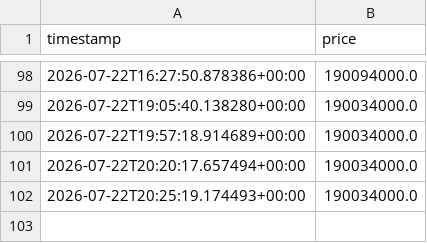
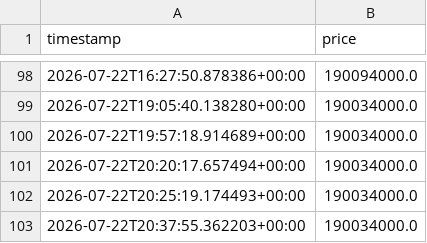
Before and after one commit to mahdi7985-glitch/gold-18-signal-bot, a CSV file: data/price_history.csv, drawn as a sheet; only a part is shown, gaps mark what is left out.

```diff
--- a/data/price_history.csv
+++ b/data/price_history.csv
@@ -102 +102,2 @@ timestamp,price
 2026-07-22T20:25:19.174493+00:00,190034000.0
+2026-07-22T20:37:55.362203+00:00,190034000.0
```
